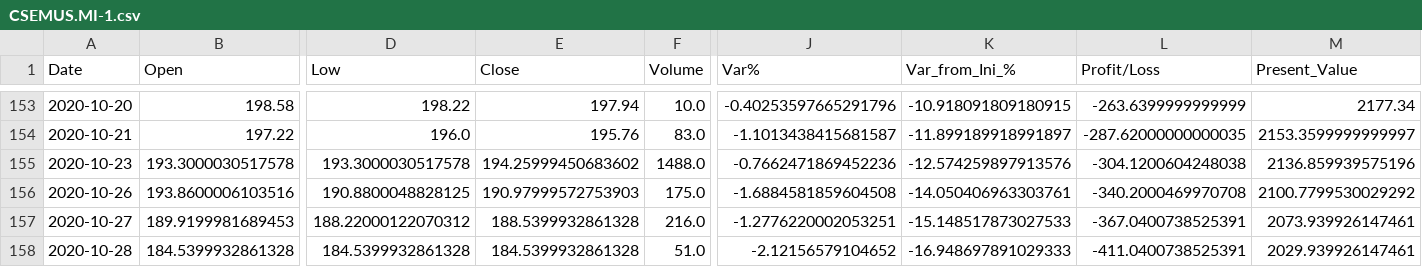
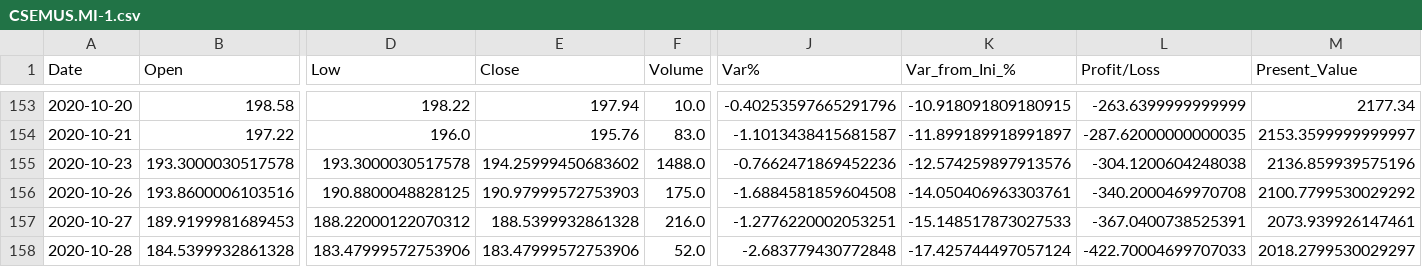
Before and after one commit to Alfre2000/PortfolioManager, a CSV file: ETFs/CSEMUS.MI-1.csv, drawn as a sheet; only a part is shown, gaps mark what is left out; the diff names each change by its address in the sheet, - before the commit and + after, or states it on an @@ line.

```diff
--- a/ETFs/CSEMUS.MI-1.csv
+++ b/ETFs/CSEMUS.MI-1.csv
-D158 (Low): 184.5399932861328
+D158 (Low): 183.47999572753906
-E158 (Close): 184.5399932861328
+E158 (Close): 183.47999572753906
-F158 (Volume): 51.0
+F158 (Volume): 52.0
-J158 (Var%): -2.12156579104652
+J158 (Var%): -2.683779430772848
-K158 (Var_from_Ini_%): -16.948697891029333
+K158 (Var_from_Ini_%): -17.425744497057124
-L158 (Profit/Loss): -411.0400738525391
+L158 (Profit/Loss): -422.70004699707033
-M158 (Present_Value): 2029.939926147461
+M158 (Present_Value): 2018.2799530029297
```
Also changed, not shown: ETFs/AEEM.MI-0.csv, ETFs/AEEM.MI-1.csv, 13 other files.
